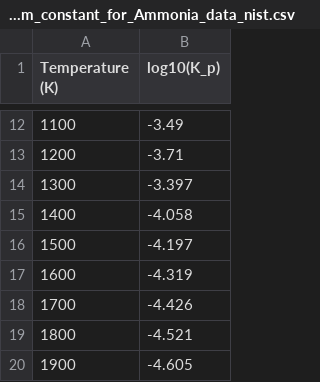
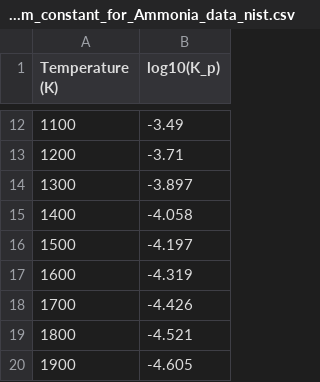
Before and after one commit to thereexist/Physical_chemistry_3, a CSV file: Chemical_equilibrium/Equilibrium_constant_for_Ammonia_data_nist.csv, drawn as a sheet; only a part is shown, gaps mark what is left out.

```diff
--- a/Chemical_equilibrium/Equilibrium_constant_for_Ammonia_data_nist.csv
+++ b/Chemical_equilibrium/Equilibrium_constant_for_Ammonia_data_nist.csv
@@ -13,3 +13,3 @@ Temperature (K),log10(K_p)
 1200,-3.71
-1300,-3.397
+1300,-3.897
 1400,-4.058
```
Also changed, not shown: 1 other file.
